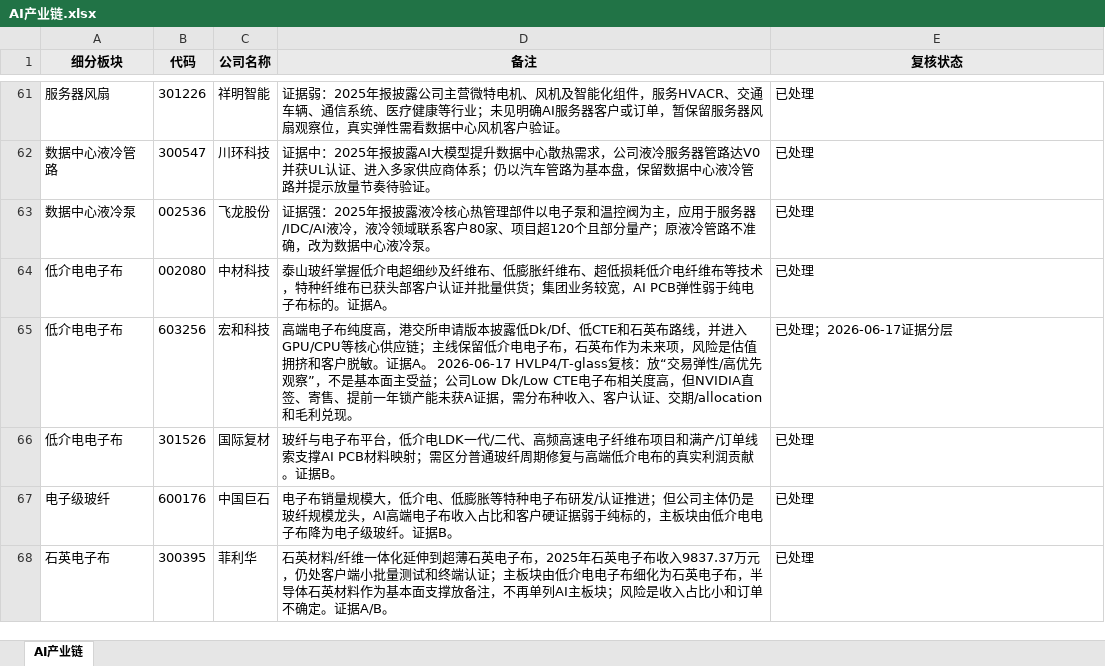
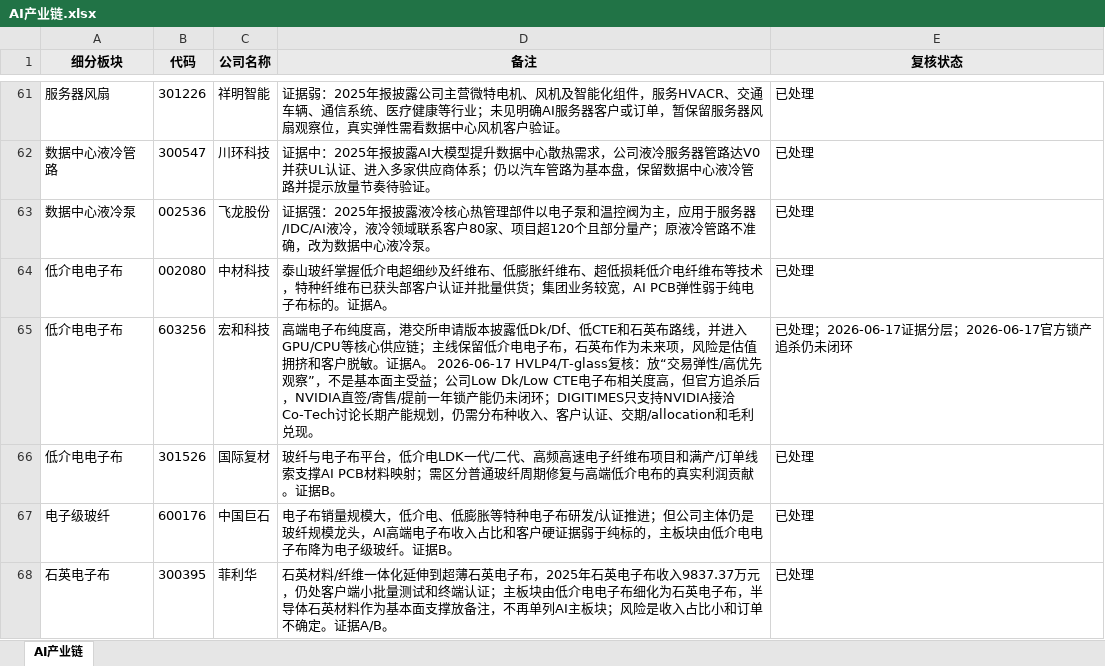
Before and after one commit to niliangrui1995-web/industry-chain-research, an Excel workbook: AI产业链.xlsx, sheet AI产业链, drawn as a sheet; only a part is shown, gaps mark what is left out; values as stored, in another font and other column widths than the file's, no borders; the diff covers the shown part only; the diff names each change by its address in the sheet, - before the commit and + after, or states it on an @@ line.

```diff
--- a/AI产业链.xlsx (sheet AI产业链)
+++ b/AI产业链.xlsx (sheet AI产业链)
-D65 (备注): …度高，但NVIDIA直签、寄售、提前一年锁产能未获A证据，需分布种…
+D65 (备注): …度高，但官方追杀后，NVIDIA直签/寄售/提前一年锁产能仍未闭环；DIGITIMES只支持NVIDIA接洽Co-Tech讨论长期产能规划，仍需分布种…
-E65 (复核状态): 已处理；2026-06-17证据分层
+E65 (复核状态): 已处理；2026-06-17证据分层；2026-06-17官方锁产追杀仍未闭环
```
Also changed, not shown: 5 edited cells elsewhere in this sheet, 3 other files.
